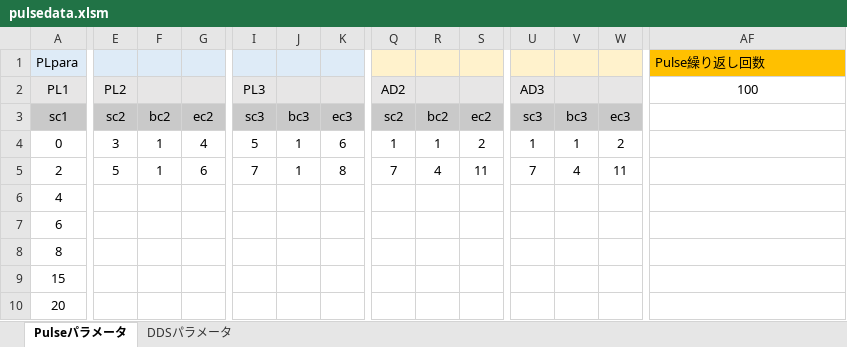
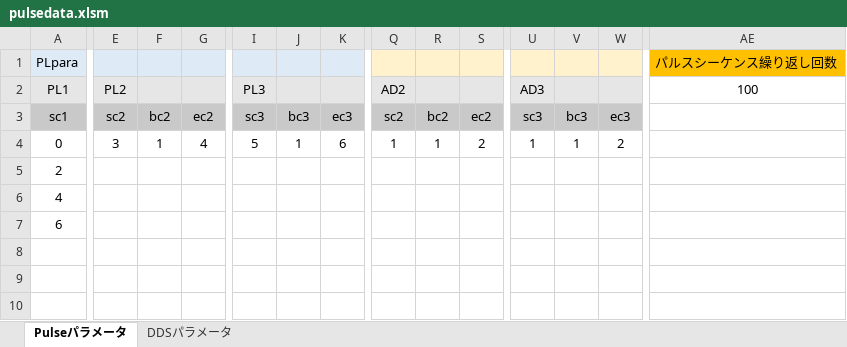
Before and after one commit to parupappa/Pine64-python--pulse, an Excel workbook: Pulseprogramer/ver2/pulsedata.xlsm, sheet Pulseパラメータ, drawn as a sheet; only a part is shown, gaps mark what is left out; values as stored, in another font and other column widths than the file's, no borders; removed rows and columns are numbered as before the commit, all else as after; rows hold the shown columns only; the diff covers the shown part only; the diff names each change by its address in the sheet, - before the commit and + after, or states it on an @@ line.

```diff
--- a/Pulseprogramer/ver2/pulsedata.xlsm (sheet Pulseパラメータ)
+++ b/Pulseprogramer/ver2/pulsedata.xlsm (sheet Pulseパラメータ)
-AE1: Pulse繰り返し回数
+AE1: パルスシーケンス繰り返し回数
-E5: 5
+E5: (empty)
-F5: 1
+F5: (empty)
-G5: 6
+G5: (empty)
-I5: 7
+I5: (empty)
-J5: 1
+J5: (empty)
-K5: 8
+K5: (empty)
-Q5: 7
+Q5: (empty)
-R5: 4
+R5: (empty)
-S5: 11
+S5: (empty)
-U5: 7
+U5: (empty)
-V5: 4
+V5: (empty)
-W5: 11
+W5: (empty)
-row 8: 8
-row 9: 15
-row 10: 20
```
Also changed, not shown: 1 removed column elsewhere in this sheet, sheet DDSパラメータ, 32 other files.
